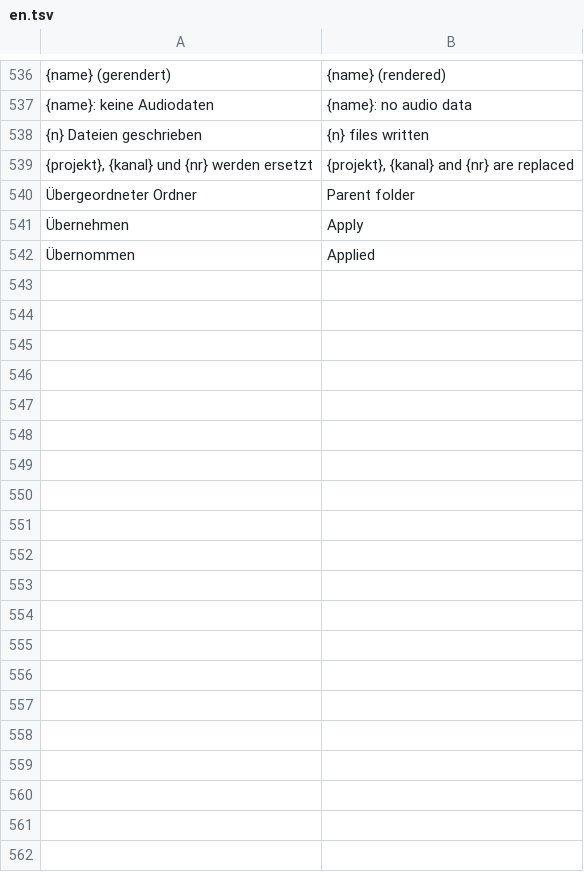
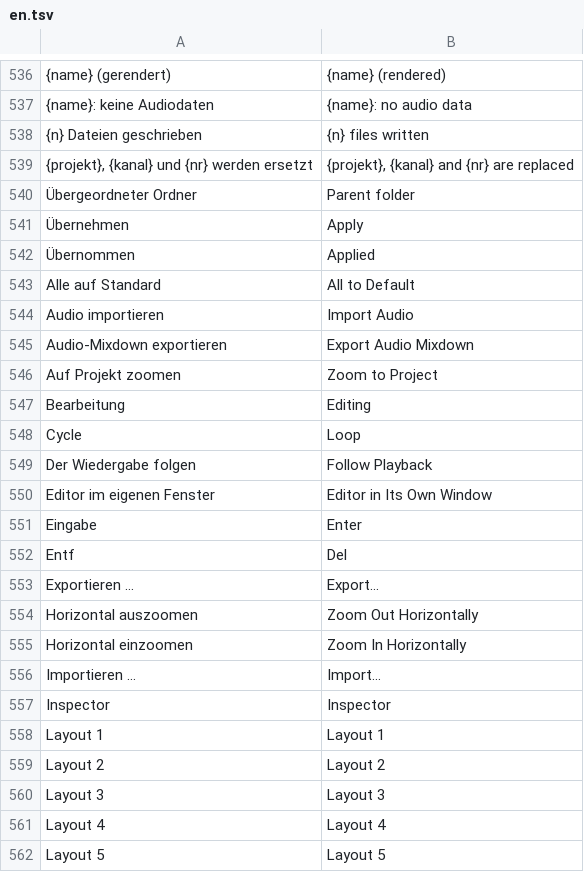
Before and after one commit to ONEFOLD-LABS/StudioCraft, a TSV file: crates/ui/i18n/en.tsv, drawn as a sheet; only a part is shown, gaps mark what is left out; the diff covers the shown part only; the diff names each change by its address in the sheet, - before the commit and + after, or states it on an @@ line.

```diff
--- a/crates/ui/i18n/en.tsv
+++ b/crates/ui/i18n/en.tsv
+row 543: Alle auf Standard | All to Default
+row 544: Audio importieren | Import Audio
+row 545: Audio-Mixdown exportieren | Export Audio Mixdown
+row 546: Auf Projekt zoomen | Zoom to Project
+row 547: Bearbeitung | Editing
+row 548: Cycle | Loop
+row 549: Der Wiedergabe folgen | Follow Playback
+row 550: Editor im eigenen Fenster | Editor in Its Own Window
+row 551: Eingabe | Enter
+row 552: Entf | Del
+row 553: Exportieren … | Export…
+row 554: Horizontal auszoomen | Zoom Out Horizontally
+row 555: Horizontal einzoomen | Zoom In Horizontally
+row 556: Importieren … | Import…
+row 557: Inspector | Inspector
+row 558: Layout 1 | Layout 1
+row 559: Layout 2 | Layout 2
+row 560: Layout 3 | Layout 3
+row 561: Layout 4 | Layout 4
+row 562: Layout 5 | Layout 5
```
Also changed, not shown: 78 added rows elsewhere in this file, 4 other files.
